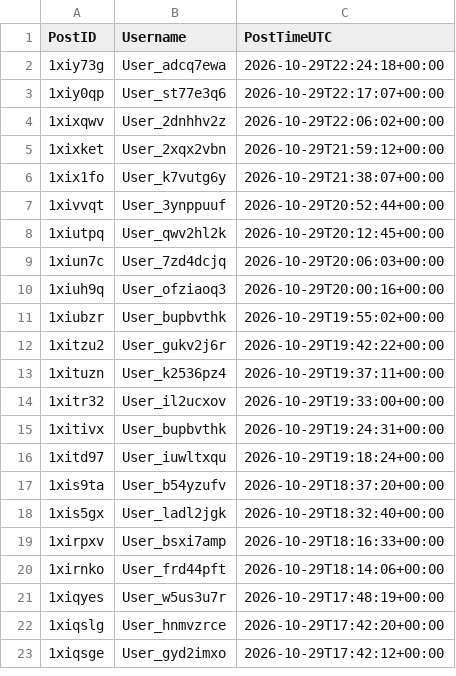
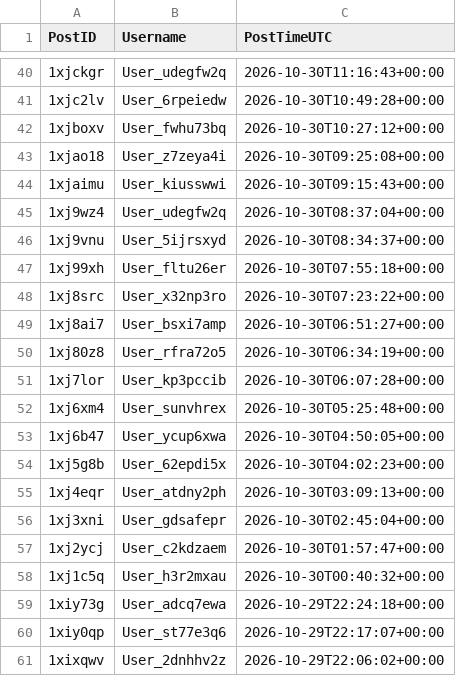
Before and after one commit to Ok-Stand-2128/Live-Reddit-Tracking, a CSV file: data/auth_reddit_worldnews.csv, drawn as a sheet; only a part is shown, gaps mark what is left out; the shorter side is filled out with more unchanged rows; the diff covers the shown part only.

```diff
--- a/data/auth_reddit_worldnews.csv
+++ b/data/auth_reddit_worldnews.csv
@@ -2 +40,20 @@
+1xjckgr,User_udegfw2q,2026-10-30T11:16:43+00:00
+1xjc2lv,User_6rpeiedw,2026-10-30T10:49:28+00:00
+1xjboxv,User_fwhu73bq,2026-10-30T10:27:12+00:00
+1xjao18,User_z7zeya4i,2026-10-30T09:25:08+00:00
+1xjaimu,User_kiusswwi,2026-10-30T09:15:43+00:00
+1xj9wz4,User_udegfw2q,2026-10-30T08:37:04+00:00
+1xj9vnu,User_5ijrsxyd,2026-10-30T08:34:37+00:00
+1xj99xh,User_fltu26er,2026-10-30T07:55:18+00:00
+1xj8src,User_x32np3ro,2026-10-30T07:23:22+00:00
+1xj8ai7,User_bsxi7amp,2026-10-30T06:51:27+00:00
+1xj80z8,User_rfra72o5,2026-10-30T06:34:19+00:00
+1xj7lor,User_kp3pccib,2026-10-30T06:07:28+00:00
+1xj6xm4,User_sunvhrex,2026-10-30T05:25:48+00:00
+1xj6b47,User_ycup6xwa,2026-10-30T04:50:05+00:00
+1xj5g8b,User_62epdi5x,2026-10-30T04:02:23+00:00
+1xj4eqr,User_atdny2ph,2026-10-30T03:09:13+00:00
+1xj3xni,User_gdsafepr,2026-10-30T02:45:04+00:00
+1xj2ycj,User_c2kdzaem,2026-10-30T01:57:47+00:00
+1xj1c5q,User_h3r2mxau,2026-10-30T00:40:32+00:00
 1xiy73g,User_adcq7ewa,2026-10-29T22:24:18+00:00
```
Also changed, not shown: 38 added rows elsewhere in this file, data/auth_reddit_AnythingGoesNews.csv, data/auth_reddit_ProgressiveHQ.csv, 10 other files.
